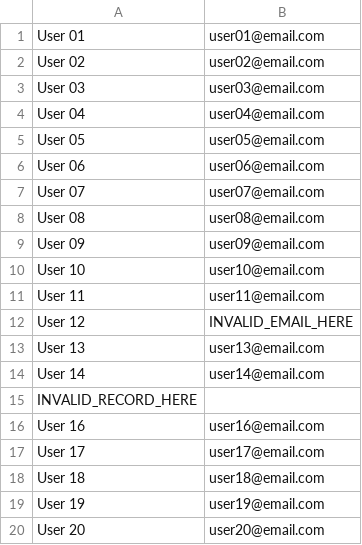
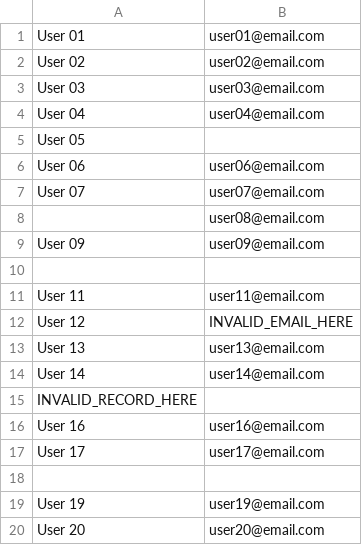
Before and after one commit to gustavobarbozamarques/spring-boot-batch, a CSV file: src/main/resources/import-data.csv, drawn as a sheet.

```diff
--- a/src/main/resources/import-data.csv
+++ b/src/main/resources/import-data.csv
@@ -4,8 +4,8 @@ User 03;user03@email.com
 User 04;user04@email.com
-User 05;user05@email.com
+User 05;
 User 06;user06@email.com
 User 07;user07@email.com
-User 08;user08@email.com
+;user08@email.com
 User 09;user09@email.com
-User 10;user10@email.com
+
 User 11;user11@email.com
@@ -17,3 +17,3 @@ User 16;user16@email.com
 User 17;user17@email.com
-User 18;user18@email.com
+;
 User 19;user19@email.com
```
Also changed, not shown: 5 other files.
